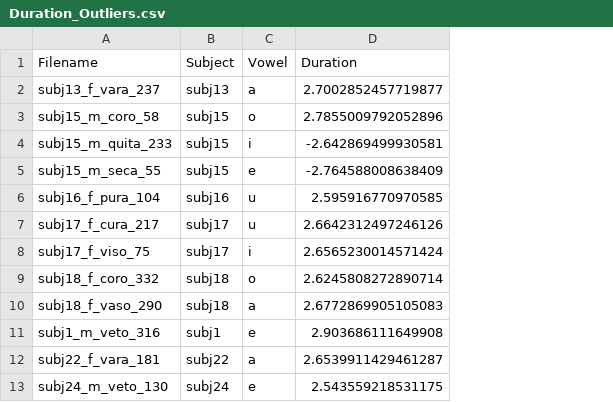
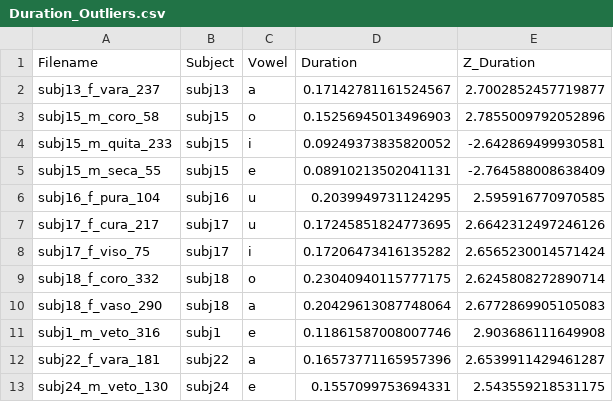
Before and after one commit to connormayer/spanish_vowel_corpus, a CSV file: Cleanup/Duration_Outliers.csv, drawn as a sheet; only a part is shown; addresses are those after the commit; the diff names each change by its address in the sheet, - before the commit and + after, or states it on an @@ line.

```diff
--- a/Cleanup/Duration_Outliers.csv
+++ b/Cleanup/Duration_Outliers.csv
+column D (Duration), rows 2-13: 0.17142781161524567 | 0.15256945013496903 | 0.09249373835820052 | 0.08910213502041131 | 0.2039949731124295 | 0.17245851824773695 | 0.17206473416135282 | 0.23040940115777175 | 0.20429613087748064 | 0.11861587008007746 | 0.16573771165957396 | 0.1557099753694331
-E1: Duration
+E1: Z_Duration
```
Also changed, not shown: Cleanup/Pitch_Outliers.csv, 2 other files.
